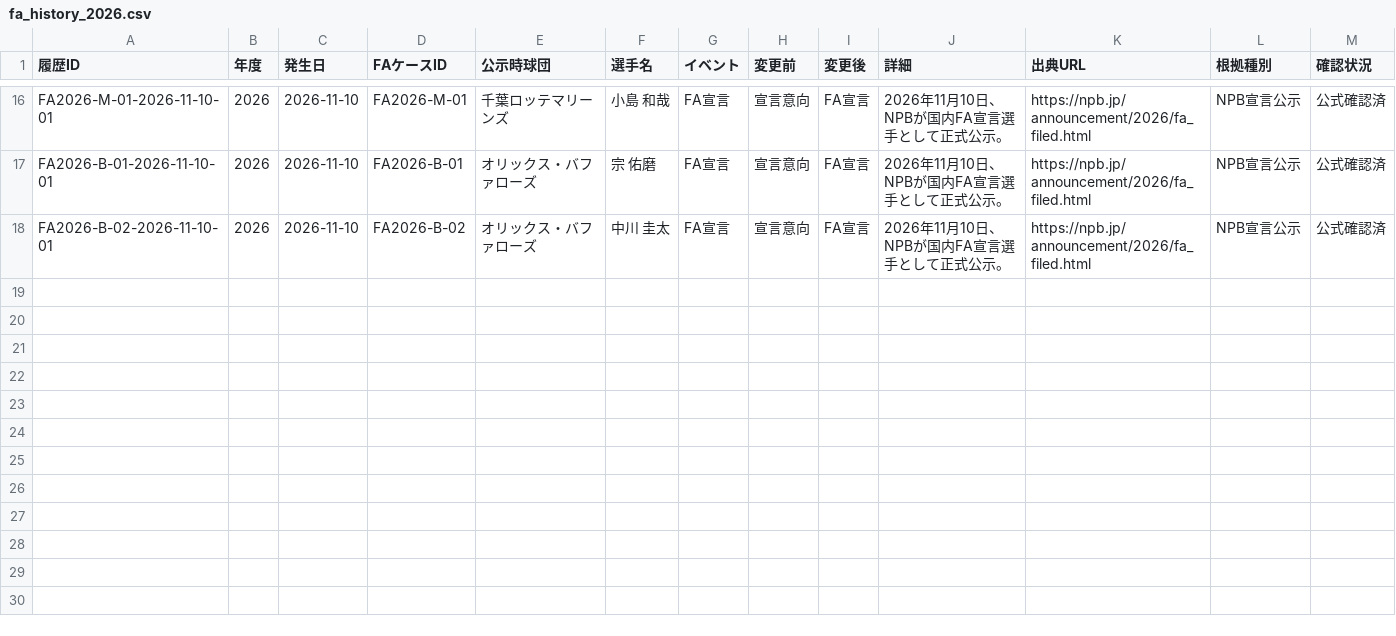
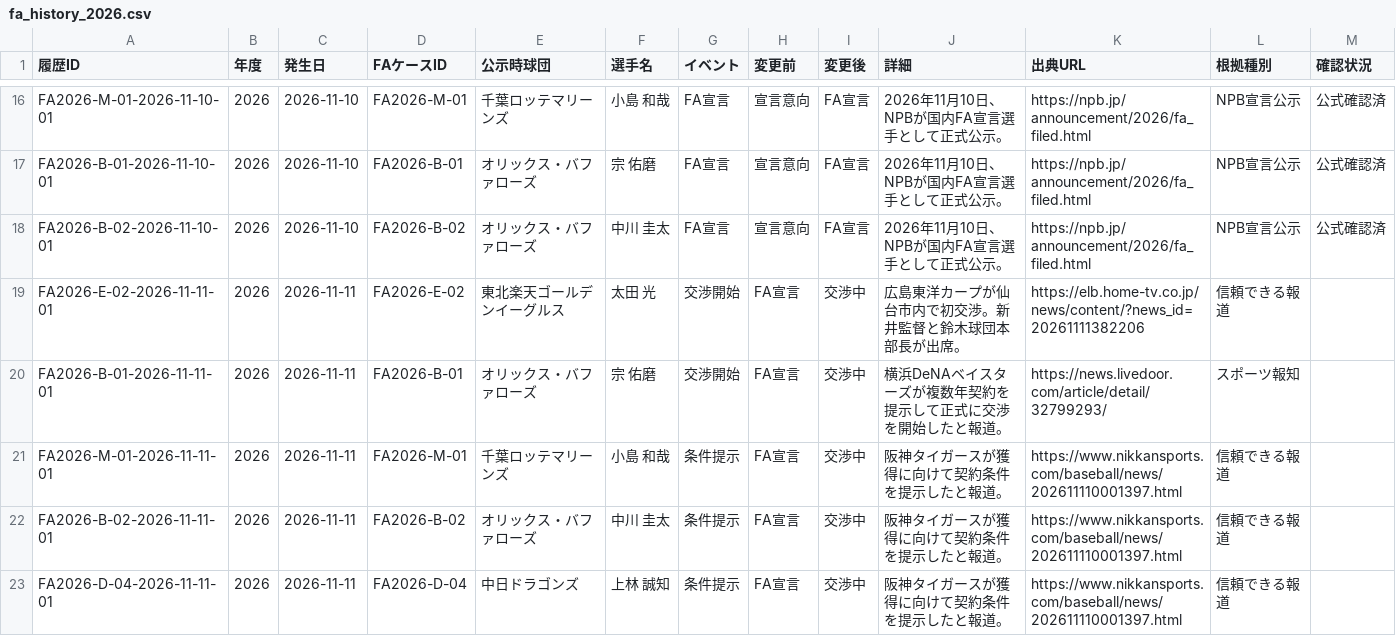
Before and after one commit to hitoshihirai07-hash/player-lens.pages, a CSV file: data/fa/fa_history_2026.csv, drawn as a sheet; only a part is shown, gaps mark what is left out; the diff names each change by its address in the sheet, - before the commit and + after, or states it on an @@ line.

Commit message:
Player Lens offseason update: fa_history_2026.csv

```diff
--- a/data/fa/fa_history_2026.csv
+++ b/data/fa/fa_history_2026.csv
+row 19: FA2026-E-02-2026-11-11-01 | 2026 | 2026-11-11 | FA2026-E-02 | 東北楽天ゴールデンイーグルス | 太田 光 | 交渉開始 | FA宣言 | 交渉中 | 広島東洋カープが仙台市内で初交渉。新井監督と鈴木球団本部長が出席。 | https://elb.home-tv.co.jp/news/content/?news_id=20261111382206 | 信頼できる報道
+row 20: FA2026-B-01-2026-11-11-01 | 2026 | 2026-11-11 | FA2026-B-01 | オリックス・バファローズ | 宗 佑磨 | 交渉開始 | FA宣言 | 交渉中 | 横浜DeNAベイスターズが複数年契約を提示して正式に交渉を開始したと報道。 | https://news.livedoor.com/article/detail/32799293/ | スポーツ報知
+row 21: FA2026-M-01-2026-11-11-01 | 2026 | 2026-11-11 | FA2026-M-01 | 千葉ロッテマリーンズ | 小島 和哉 | 条件提示 | FA宣言 | 交渉中 | 阪神タイガースが獲得に向けて契約条件を提示したと報道。 | https://www.nikkansports.com/baseball/news/202611110001397.html | 信頼できる報道
+row 22: FA2026-B-02-2026-11-11-01 | 2026 | 2026-11-11 | FA2026-B-02 | オリックス・バファローズ | 中川 圭太 | 条件提示 | FA宣言 | 交渉中 | 阪神タイガースが獲得に向けて契約条件を提示したと報道。 | https://www.nikkansports.com/baseball/news/202611110001397.html | 信頼できる報道
+row 23: FA2026-D-04-2026-11-11-01 | 2026 | 2026-11-11 | FA2026-D-04 | 中日ドラゴンズ | 上林 誠知 | 条件提示 | FA宣言 | 交渉中 | 阪神タイガースが獲得に向けて契約条件を提示したと報道。 | https://www.nikkansports.com/baseball/news/202611110001397.html | 信頼できる報道
```
